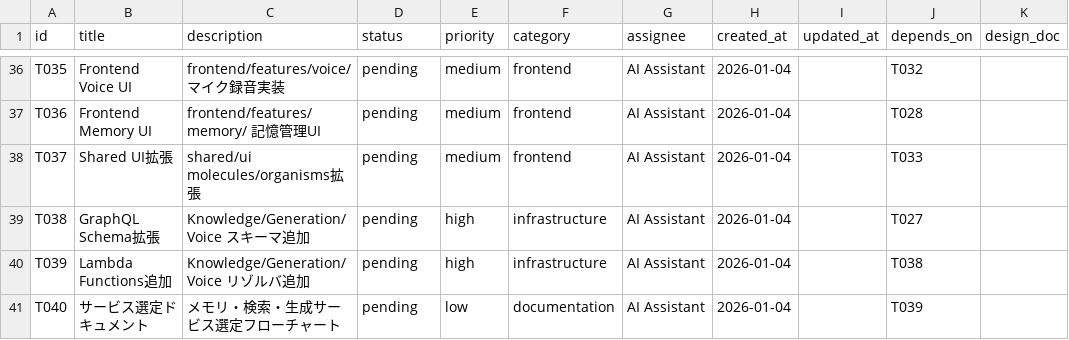
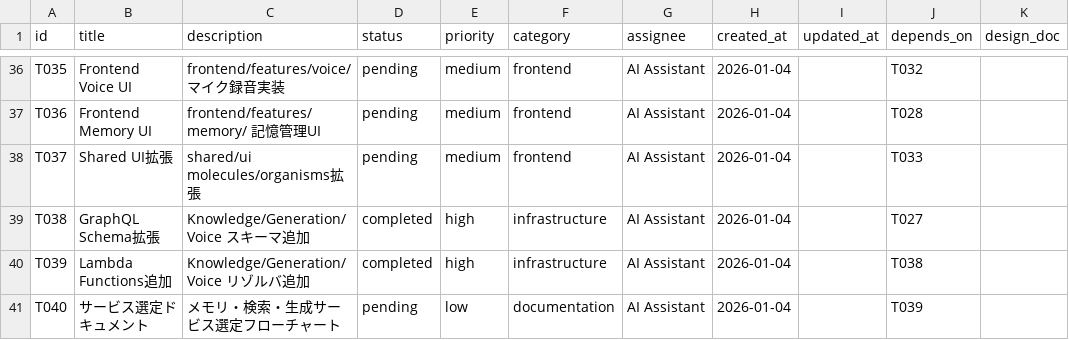
Before and after one commit to aezisai-inc/rd-bedrock-nova, a CSV file: docs/TASKS.csv, drawn as a sheet; only a part is shown, gaps mark what is left out; the diff names each change by its address in the sheet, - before the commit and + after, or states it on an @@ line.

```diff
--- a/docs/TASKS.csv
+++ b/docs/TASKS.csv
-D39:D40 (status): pending
+D39:D40 (status): completed
```
Also changed, not shown: 2 other files.
